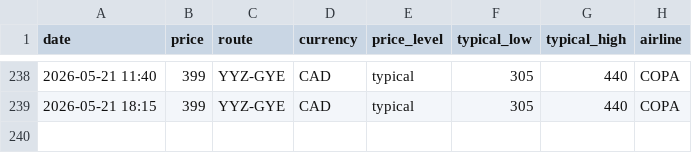
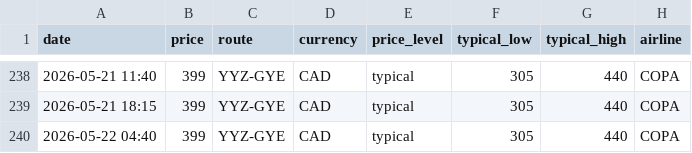
Before and after one commit to jacobmtools/flight-price-tracker, a CSV file: history_yyz_gye.csv, drawn as a sheet; only a part is shown, gaps mark what is left out.

```diff
--- a/history_yyz_gye.csv
+++ b/history_yyz_gye.csv
@@ -239 +239,2 @@ date,price,route,currency,price_level,typical_low,typical_high,airline
 2026-05-21 18:15,399,YYZ-GYE,CAD,typical,305,440,COPA
+2026-05-22 04:40,399,YYZ-GYE,CAD,typical,305,440,COPA
```
